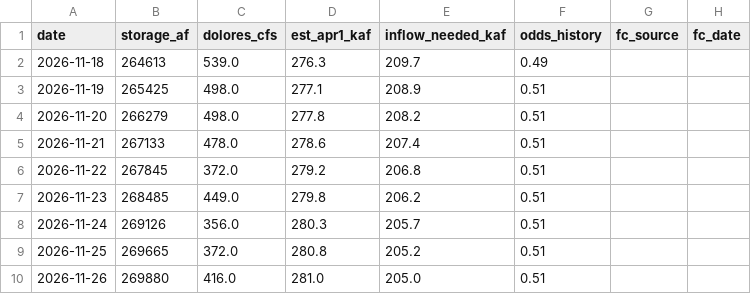
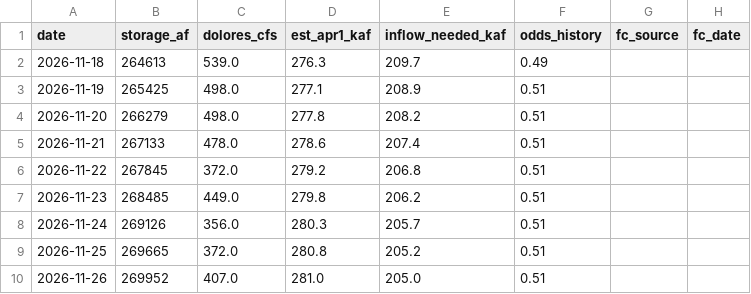
Before and after one commit to matthewsclark/Dolores, a CSV file: log/model_log.csv, drawn as a sheet; only a part is shown; the diff names each change by its address in the sheet, - before the commit and + after, or states it on an @@ line.

```diff
--- a/log/model_log.csv
+++ b/log/model_log.csv
-B10 (storage_af): 269880
+B10 (storage_af): 269952
-C10 (dolores_cfs): 416.0
+C10 (dolores_cfs): 407.0
```
Also changed, not shown: 1 other file.
